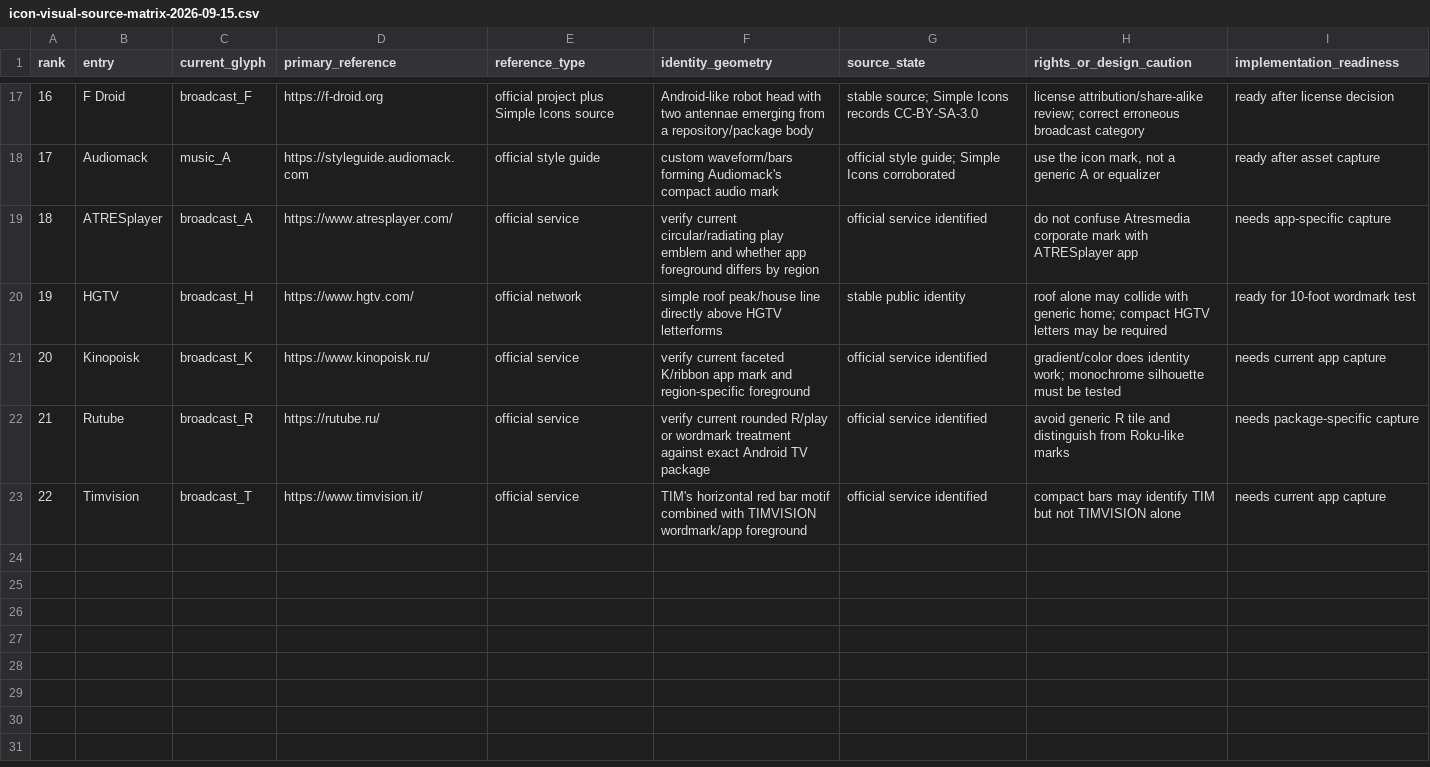
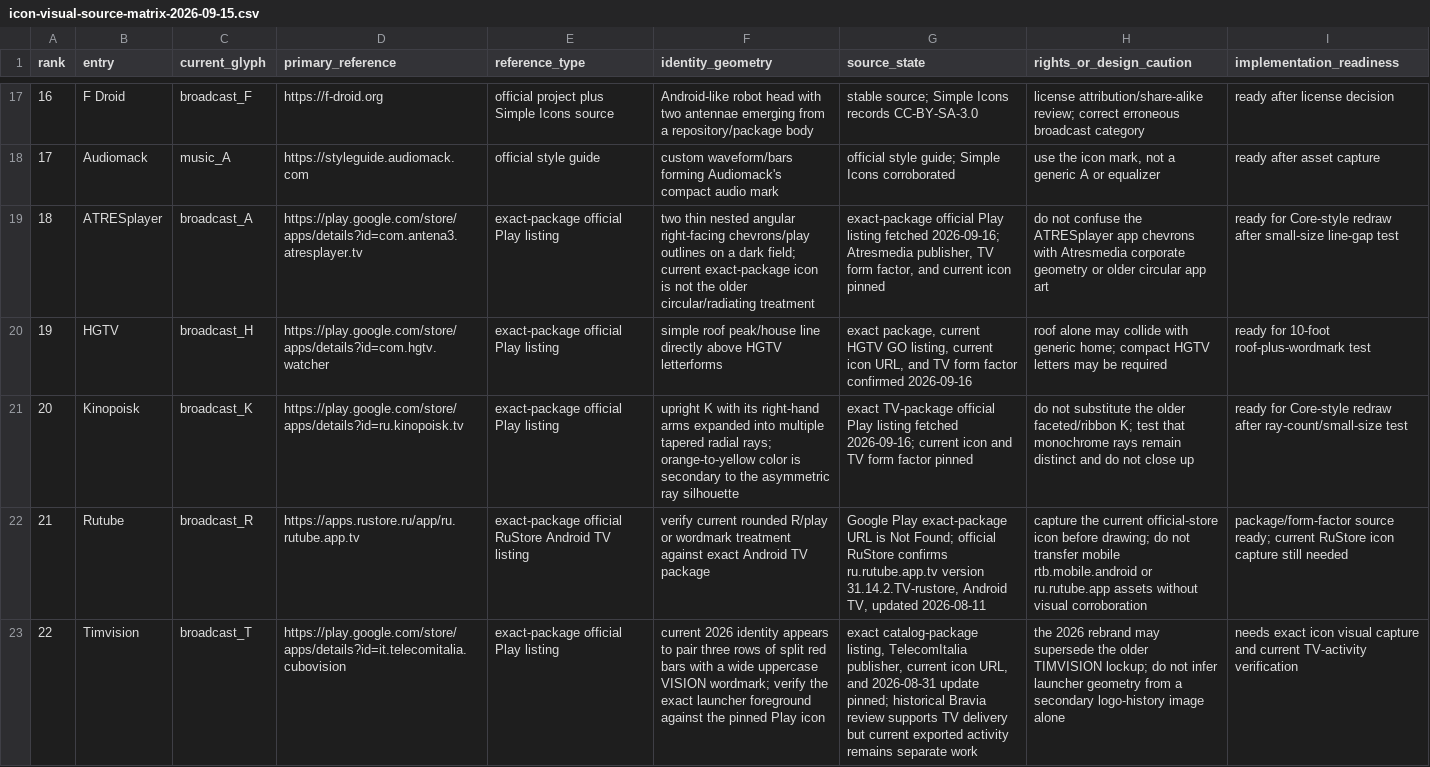
Before and after one commit to brevityA/CoreBuildsApps, a CSV file: docs/research/icon-visual-source-matrix-2026-09-15.csv, drawn as a sheet; only a part is shown, gaps mark what is left out; the diff covers the shown part only; the diff names each change by its address in the sheet, - before the commit and + after, or states it on an @@ line.

Commit message:
docs: verify package-specific visual sources
Co-authored-by: arena-agent <297053741+arena-agent@users.noreply.github.com>

```diff
--- a/docs/research/icon-visual-source-matrix-2026-09-15.csv
+++ b/docs/research/icon-visual-source-matrix-2026-09-15.csv
-D19 (primary_reference): https://www.atresplayer.com/
+D19 (primary_reference): https://play.google.com/store/apps/details?id=com.antena3.atresplayer.tv
-E19 (reference_type): official service
+E19 (reference_type): exact-package official Play listing
-F19 (identity_geometry): verify current circular/radiating play emblem and whether app foreground differs by region
+F19 (identity_geometry): two thin nested angular right-facing chevrons/play outlines on a dark field; current exact-package icon is not the older circular/radiating treatment
-G19 (source_state): official service identified
+G19 (source_state): exact-package official Play listing fetched 2026-09-16; Atresmedia publisher, TV form factor, and current icon pinned
-H19 (rights_or_design_caution): …not confuse Atresmedia corporate mark with ATRESplayer app
+H19 (rights_or_design_caution): …not confuse the ATRESplayer app chevrons with Atresmedia corporate geometry or older circular app art
-I19 (implementation_readiness): needs app-specific capture
+I19 (implementation_readiness): ready for Core-style redraw after small-size line-gap test
-D20 (primary_reference): https://www.hgtv.com/
+D20 (primary_reference): https://play.google.com/store/apps/details?id=com.hgtv.watcher
-E20 (reference_type): official network
+E20 (reference_type): exact-package official Play listing
-G20 (source_state): stable public identity
+G20 (source_state): exact package, current HGTV GO listing, current icon URL, and TV form factor confirmed 2026-09-16
-I20 (implementation_readiness): ready for 10-foot wordmark test
+I20 (implementation_readiness): ready for 10-foot roof-plus-wordmark test
-D21 (primary_reference): https://www.kinopoisk.ru/
+D21 (primary_reference): https://play.google.com/store/apps/details?id=ru.kinopoisk.tv
-E21 (reference_type): official service
+E21 (reference_type): exact-package official Play listing
-F21 (identity_geometry): verify current faceted K/ribbon app mark and region-specific foreground
+F21 (identity_geometry): upright K with its right-hand arms expanded into multiple tapered radial rays; orange-to-yellow color is secondary to the asymmetric ray silhouette
-G21 (source_state): official service identified
+G21 (source_state): exact TV-package official Play listing fetched 2026-09-16; current icon and TV form factor pinned
-H21 (rights_or_design_caution): gradient/color does identity work; monochrome silhouette must be tested
+H21 (rights_or_design_caution): do not substitute the older faceted/ribbon K; test that monochrome rays remain distinct and do not close up
-I21 (implementation_readiness): needs current app capture
+I21 (implementation_readiness): ready for Core-style redraw after ray-count/small-size test
-D22 (primary_reference): https://rutube.ru/
+D22 (primary_reference): https://apps.rustore.ru/app/ru.rutube.app.tv
-E22 (reference_type): official service
+E22 (reference_type): exact-package official RuStore Android TV listing
-G22 (source_state): official service identified
+G22 (source_state): Google Play exact-package URL is Not Found; official RuStore confirms ru.rutube.app.tv version 31.14.2.TV-rustore, Android TV, updated 2026-08-11
-H22 (rights_or_design_caution): avoid generic R tile and distinguish from Roku-like marks
+H22 (rights_or_design_caution): capture the current official-store icon before drawing; do not transfer mobile rtb.mobile.android or ru.rutube.app assets without visual corroboration
-I22 (implementation_readiness): needs package-specific capture
+I22 (implementation_readiness): package/form-factor source ready; current RuStore icon capture still needed
-D23 (primary_reference): https://www.timvision.it/
+D23 (primary_reference): https://play.google.com/store/apps/details?id=it.telecomitalia.cubovision
-E23 (reference_type): official service
+E23 (reference_type): exact-package official Play listing
-F23 (identity_geometry): TIM's horizontal red bar motif combined with TIMVISION wordmark/app foreground
+F23 (identity_geometry): current 2026 identity appears to pair three rows of split red bars with a wide uppercase VISION wordmark; verify the exact launcher foreground against the pinned Play icon
-G23 (source_state): official service identified
+G23 (source_state): exact catalog-package listing, TelecomItalia publisher, current icon URL, and 2026-08-31 update pinned; historical Bravia review supports TV delivery but current exported activity remains separate work
-H23 (rights_or_design_caution): compact bars may identify TIM but not TIMVISION alone
+H23 (rights_or_design_caution): the 2026 rebrand may supersede the older TIMVISION lockup; do not infer launcher geometry from a secondary logo-history image alone
-I23 (implementation_readiness): needs current app capture
+I23 (implementation_readiness): needs exact icon visual capture and current TV-activity verification
```
Also changed, not shown: 31 edited cells elsewhere in this file, 1 other file.
